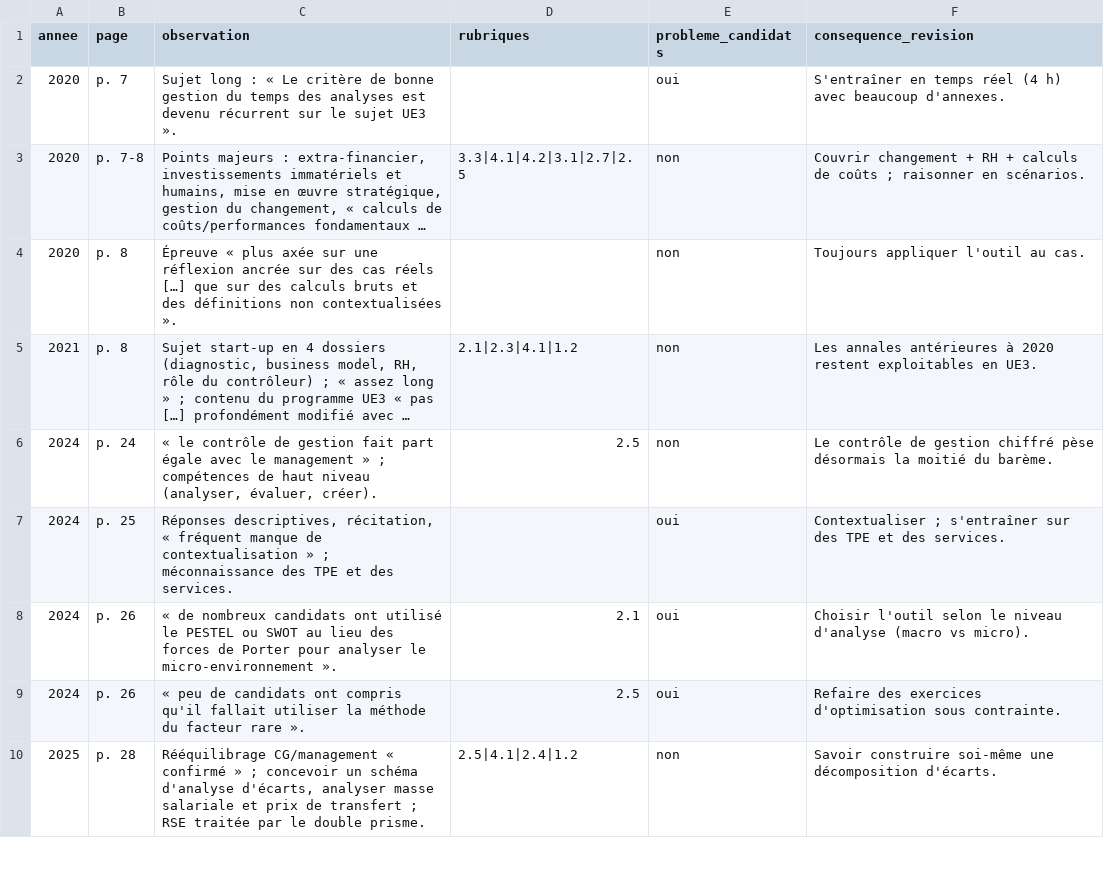
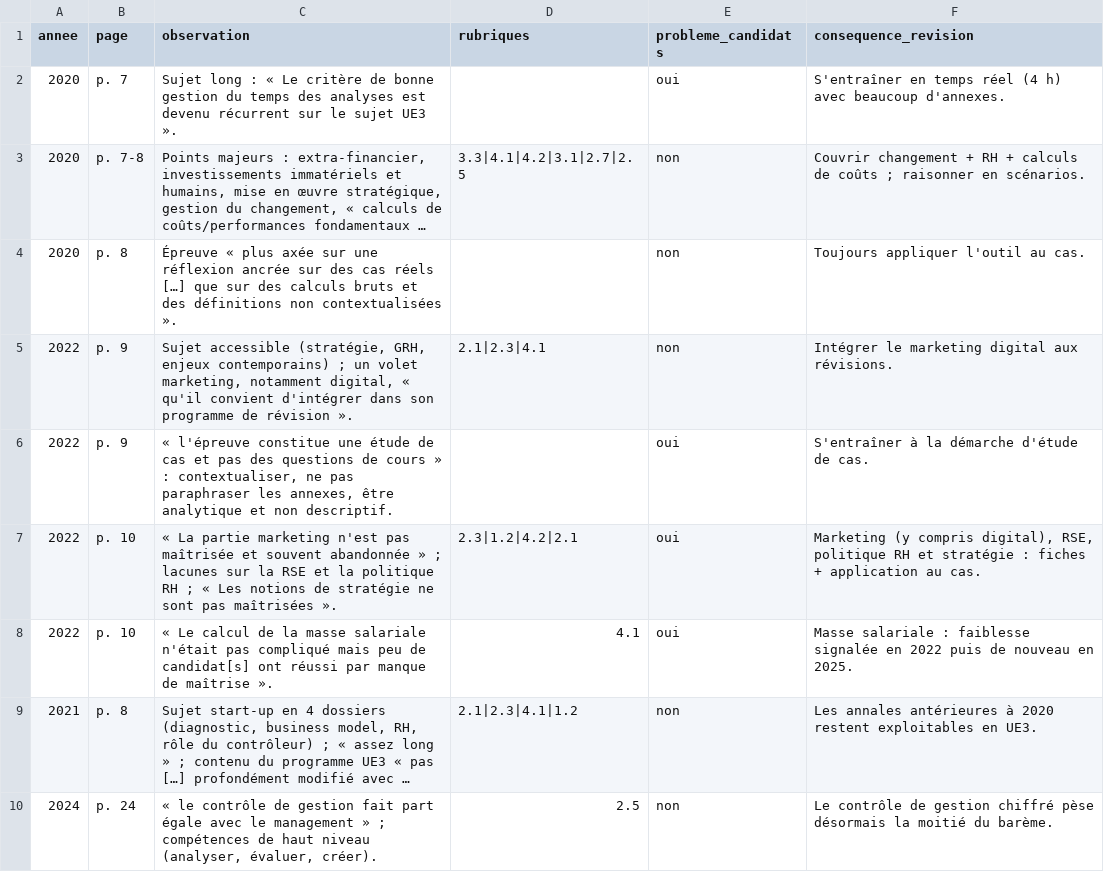
Before and after one commit to Kowhzy/DSCG, a CSV file: DSCG_2026_ANALYSE/03_analyses/UE3_jury.csv, drawn as a sheet; only a part is shown; the shorter side is filled out with more unchanged rows; long unchanged cells end in …; the diff names each change by its address in the sheet, - before the commit and + after, or states it on an @@ line.

```diff
--- a/DSCG_2026_ANALYSE/03_analyses/UE3_jury.csv
+++ b/DSCG_2026_ANALYSE/03_analyses/UE3_jury.csv
+row 5: 2022 | p. 9 | Sujet accessible (stratégie, GRH, enjeux contemporains) ; un volet marketing, notamment digital, « qu'il convient d'intégrer dans son programme de révision ». | 2.1|2.3|4.1 | non | Intégrer le marketing digital aux révisions.
+row 6: 2022 | p. 9 | « l'épreuve constitue une étude de cas et pas des questions de cours » : contextualiser, ne pas paraphraser les annexes, être analytique et non descriptif. |  | oui | S'entraîner à la démarche d'étude de cas.
+row 7: 2022 | p. 10 | « La partie marketing n'est pas maîtrisée et souvent abandonnée » ; lacunes sur la RSE et la politique RH ; « Les notions de stratégie ne sont pas maîtrisées ». | 2.3|1.2|4.2|2.1 | oui | Marketing (y compris digital), RSE, politique RH et stratégie : fiches + application au cas.
+row 8: 2022 | p. 10 | « Le calcul de la masse salariale n'était pas compliqué mais peu de candidat[s] ont réussi par manque de maîtrise ». | 4.1 | oui | Masse salariale : faiblesse signalée en 2022 puis de nouveau en 2025.
```
Also changed, not shown: DSCG_2026_ANALYSE/02_data/UE2_dossiers.csv, DSCG_2026_ANALYSE/03_analyses/UE2_jury.csv, 34 other files.
